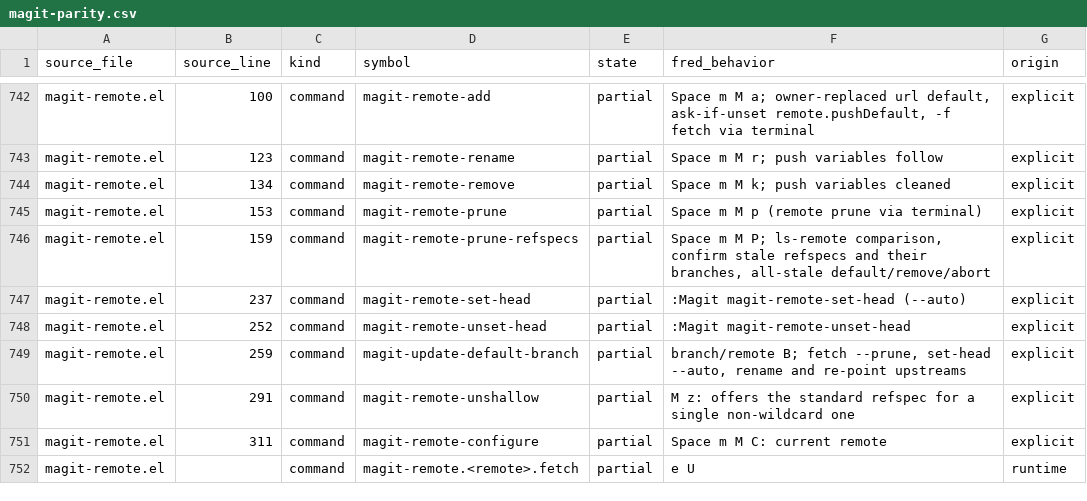
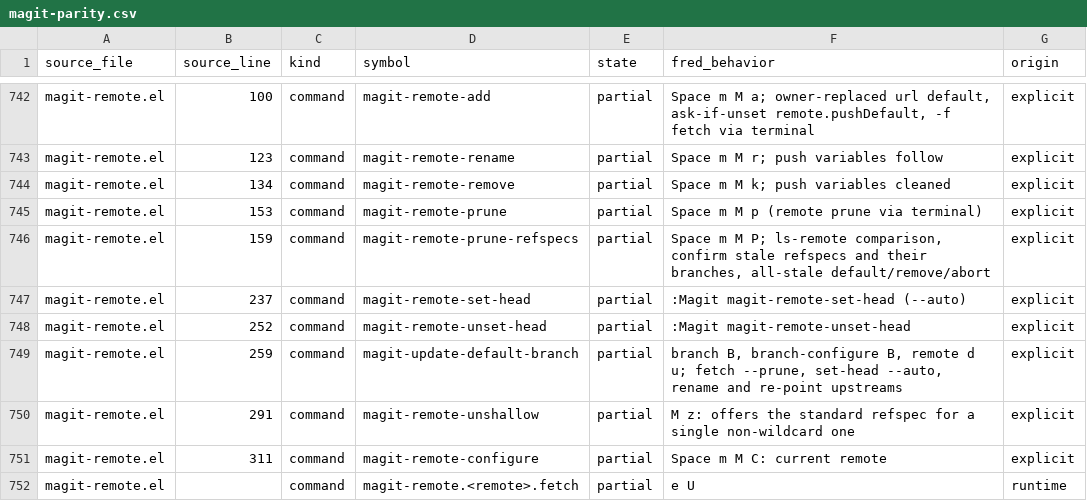
Before and after one commit to guylyons/fred, a CSV file: docs/magit-parity.csv, drawn as a sheet; only a part is shown, gaps mark what is left out; the diff covers the shown part only.

```diff
--- a/docs/magit-parity.csv
+++ b/docs/magit-parity.csv
@@ -748,3 +748,3 @@ magit-remote.el,237,command,magit-remote-set-head,partial,:Magit magit-remote-se
 magit-remote.el,252,command,magit-remote-unset-head,partial,:Magit magit-remote-unset-head,explicit
-magit-remote.el,259,command,magit-update-default-branch,partial,"branch/remote B; fetch --prune, set-head --auto, rename and re-point upstreams",explicit
+magit-remote.el,259,command,magit-update-default-branch,partial,"branch B, branch-configure B, remote d u; fetch --prune, set-head --auto, rename and re-point upstreams",explicit
 magit-remote.el,291,command,magit-remote-unshallow,partial,M z: offers the standard refspec for a single non-wildcard one,explicit
```
Also changed, not shown: 7 edited cells elsewhere in this file, 9 other files.
